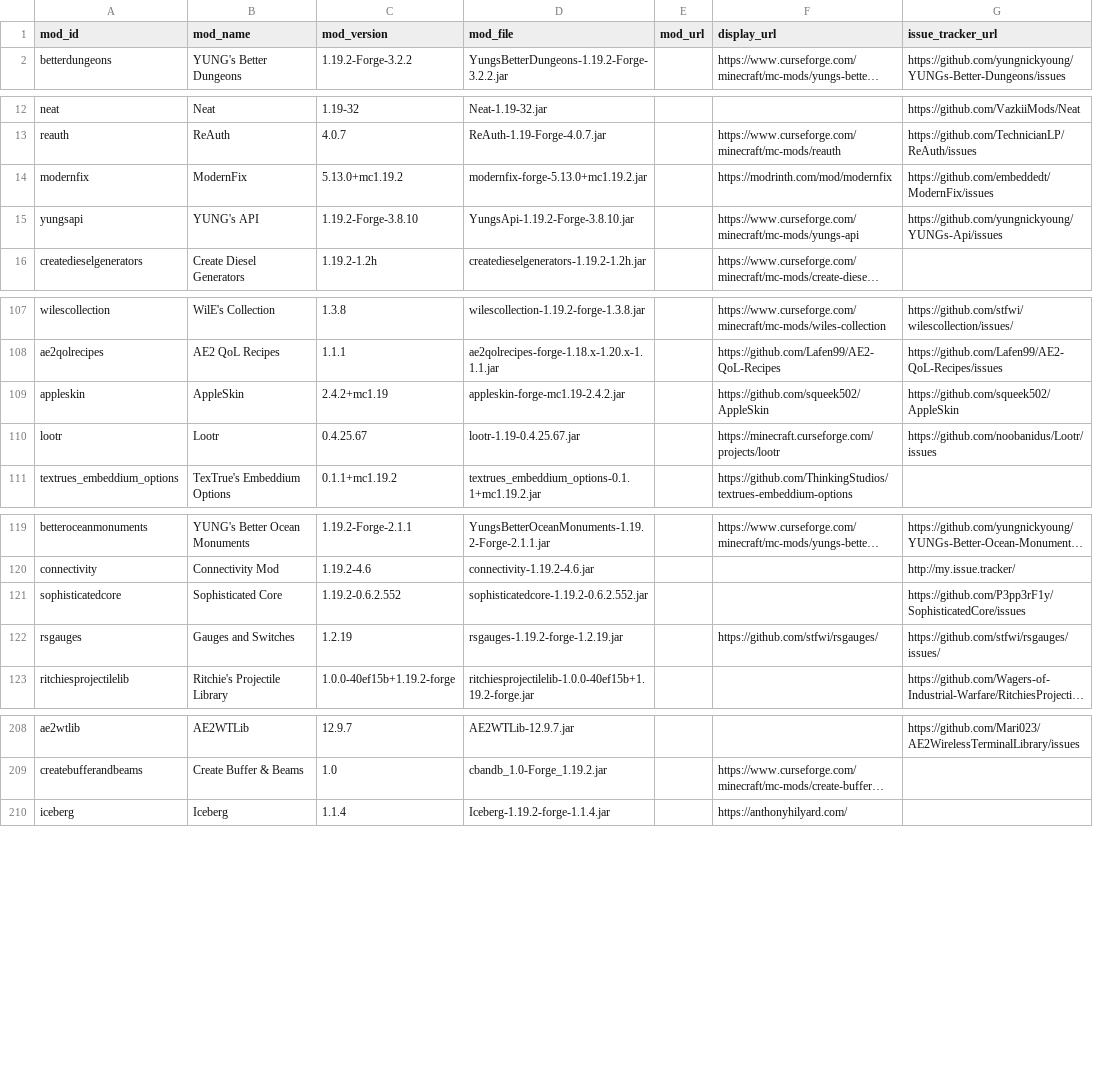
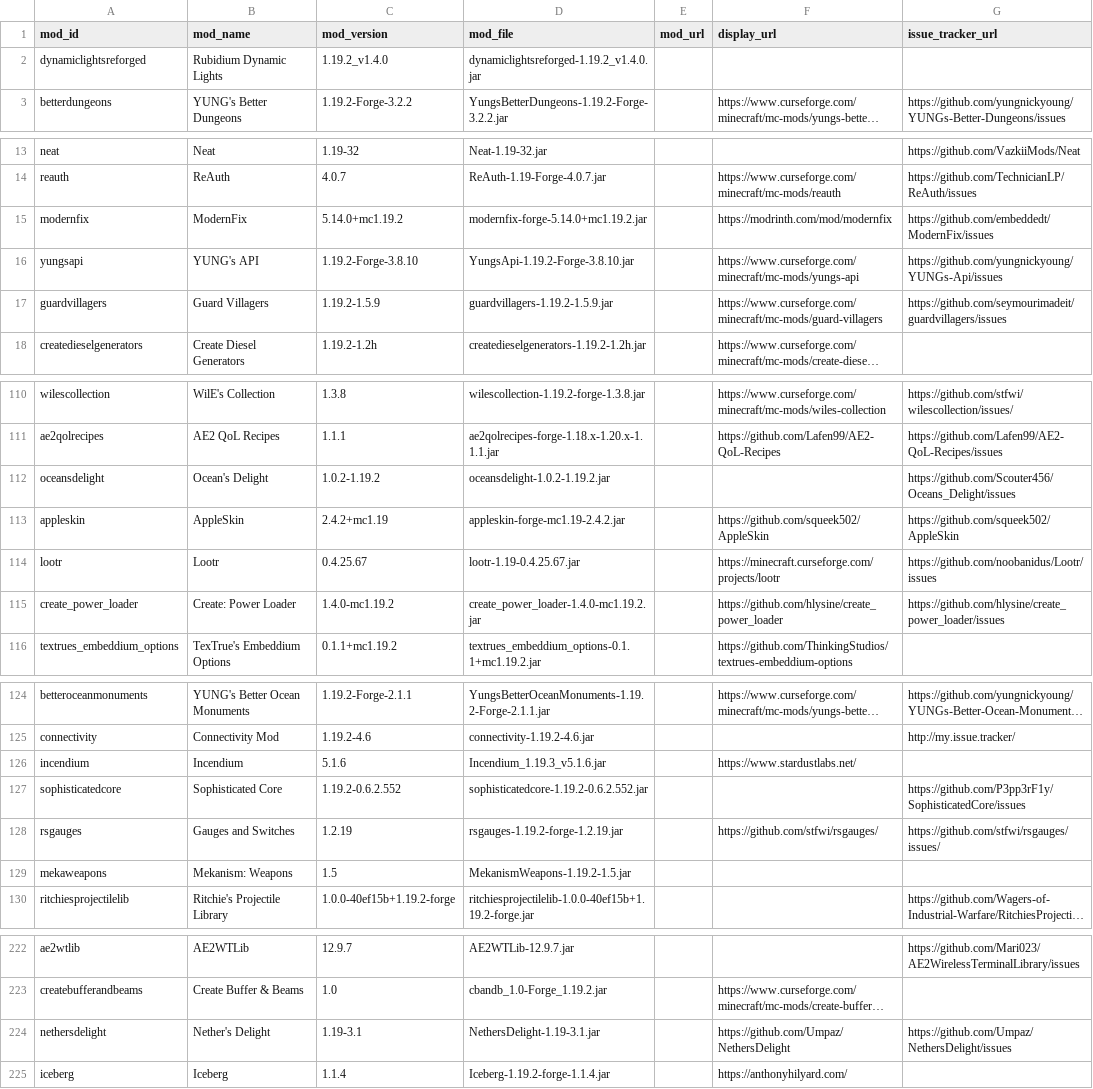
Before and after one commit to JoshBoshGames/SnakePit-Server-Pack, a CSV file: modlist.csv, drawn as a sheet; only a part is shown, gaps mark what is left out; long unchanged cells end in …; addresses are those after the commit; the diff covers the shown part only; the diff names each change by its address in the sheet, - before the commit and + after, or states it on an @@ line.

```diff
--- a/modlist.csv
+++ b/modlist.csv
+row 2: dynamiclightsreforged | Rubidium Dynamic Lights | 1.19.2_v1.4.0 | dynamiclightsreforged-1.19.2_v1.4.0.jar
-C15 (mod_version): 5.13.0+mc1.19.2
+C15 (mod_version): 5.14.0+mc1.19.2
-D15 (mod_file): modernfix-forge-5.13.0+mc1.19.2.jar
+D15 (mod_file): modernfix-forge-5.14.0+mc1.19.2.jar
+row 17: guardvillagers | Guard Villagers | 1.19.2-1.5.9 | guardvillagers-1.19.2-1.5.9.jar |  | https://www.curseforge.com/minecraft/mc-mods/guard-villagers | https://github.com/seymourimadeit/guardvillagers/issues
+row 112: oceansdelight | Ocean's Delight | 1.0.2-1.19.2 | oceansdelight-1.0.2-1.19.2.jar |  |  | https://github.com/Scouter456/Oceans_Delight/issues
+row 115: create_power_loader | Create: Power Loader | 1.4.0-mc1.19.2 | create_power_loader-1.4.0-mc1.19.2.jar |  | https://github.com/hlysine/create_power_loader | https://github.com/hlysine/create_power_loader/issues
+row 126: incendium | Incendium | 5.1.6 | Incendium_1.19.3_v5.1.6.jar |  | https://www.stardustlabs.net/
+row 129: mekaweapons | Mekanism: Weapons | 1.5 | MekanismWeapons-1.19.2-1.5.jar
+row 224: nethersdelight | Nether's Delight | 1.19-3.1 | NethersDelight-1.19-3.1.jar |  | https://github.com/Umpaz/NethersDelight | https://github.com/Umpaz/NethersDelight/issues
```
Also changed, not shown: 9 added rows, 1 removed row and 3 edited cells elsewhere in this file.
